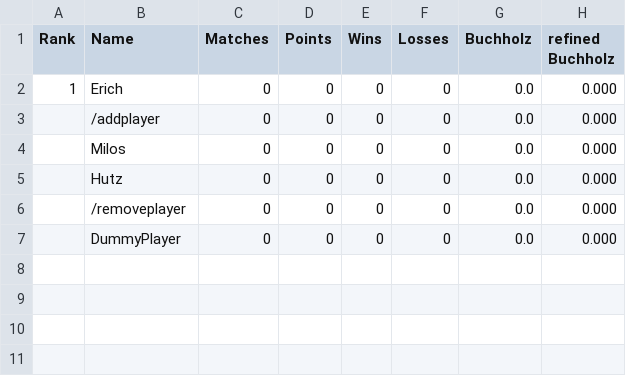
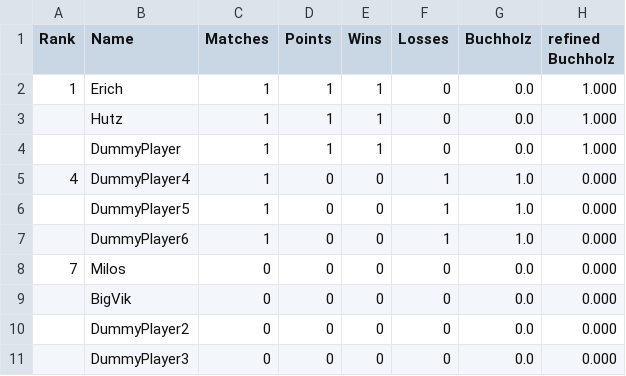
Before and after one commit to flunkypiraten/flunkypiraten.github.io, a CSV file: _data/table.csv, drawn as a sheet.

Commit message:
Update table, match, and breaks data

```diff
--- a/_data/table.csv
+++ b/_data/table.csv
@@ -1,7 +1,11 @@
 Rank,Name,Matches,Points,Wins,Losses,Buchholz,refined Buchholz
-1,Erich,0,0,0,0,0.0,0.000
-,/addplayer,0,0,0,0,0.0,0.000
-,Milos,0,0,0,0,0.0,0.000
-,Hutz,0,0,0,0,0.0,0.000
-,/removeplayer,0,0,0,0,0.0,0.000
-,DummyPlayer,0,0,0,0,0.0,0.000
+1,Erich,1,1,1,0,0.0,1.000
+,Hutz,1,1,1,0,0.0,1.000
+,DummyPlayer,1,1,1,0,0.0,1.000
+4,DummyPlayer4,1,0,0,1,1.0,0.000
+,DummyPlayer5,1,0,0,1,1.0,0.000
+,DummyPlayer6,1,0,0,1,1.0,0.000
+7,Milos,0,0,0,0,0.0,0.000
+,BigVik,0,0,0,0,0.0,0.000
+,DummyPlayer2,0,0,0,0,0.0,0.000
+,DummyPlayer3,0,0,0,0,0.0,0.000
```
Also changed, not shown: 1 other file.
